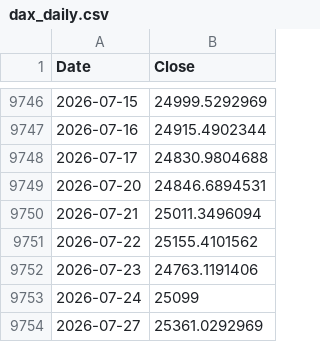
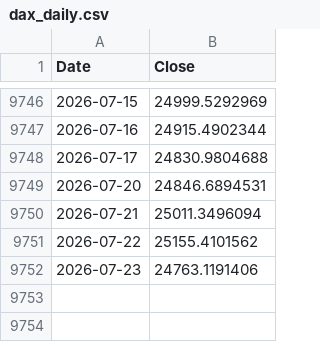
Before and after one commit to rkarim25/Guarded-levered-SP, a CSV file: dax_daily.csv, drawn as a sheet; only a part is shown, gaps mark what is left out; the diff names each change by its address in the sheet, - before the commit and + after, or states it on an @@ line.

```diff
--- a/dax_daily.csv
+++ b/dax_daily.csv
-row 9753: 2026-07-24 | 25099
-row 9754: 2026-07-27 | 25361.0292969
```
Also changed, not shown: ftse250_daily.csv, gold_daily.csv, 15 other files.
